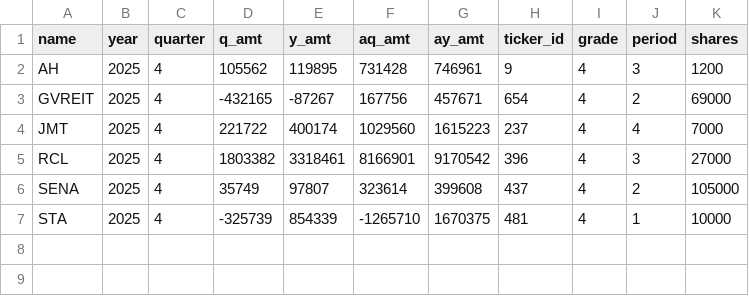
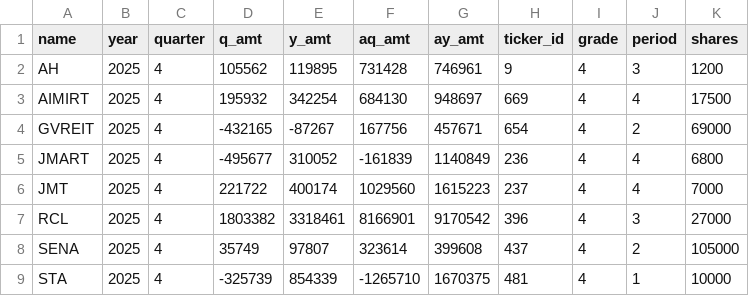
Before and after one commit to santimcs/A4, a CSV file: Data/254-worse.csv, drawn as a sheet.

```diff
--- a/Data/254-worse.csv
+++ b/Data/254-worse.csv
@@ -2,3 +2,5 @@ name,year,quarter,q_amt,y_amt,aq_amt,ay_amt,ticker_id,grade,period,shares
 AH,2025,4,105562,119895,731428,746961,9,4,3,1200
+AIMIRT,2025,4,195932,342254,684130,948697,669,4,4,17500
 GVREIT,2025,4,-432165,-87267,167756,457671,654,4,2,69000
+JMART,2025,4,-495677,310052,-161839,1140849,236,4,4,6800
 JMT,2025,4,221722,400174,1029560,1615223,237,4,4,7000
```
Also changed, not shown: Data/exempts-25q4.csv, 8 other files.
